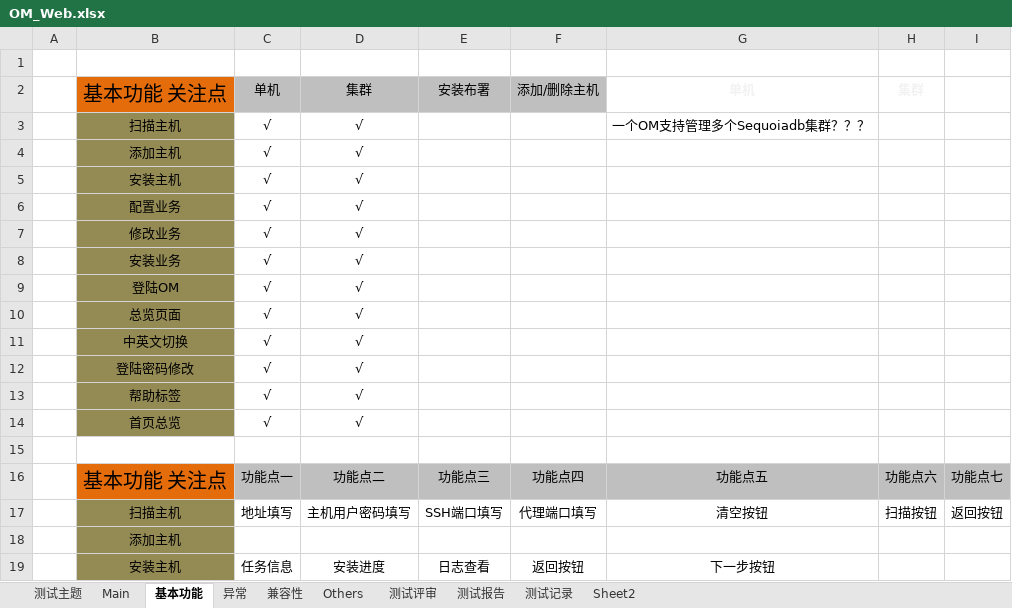
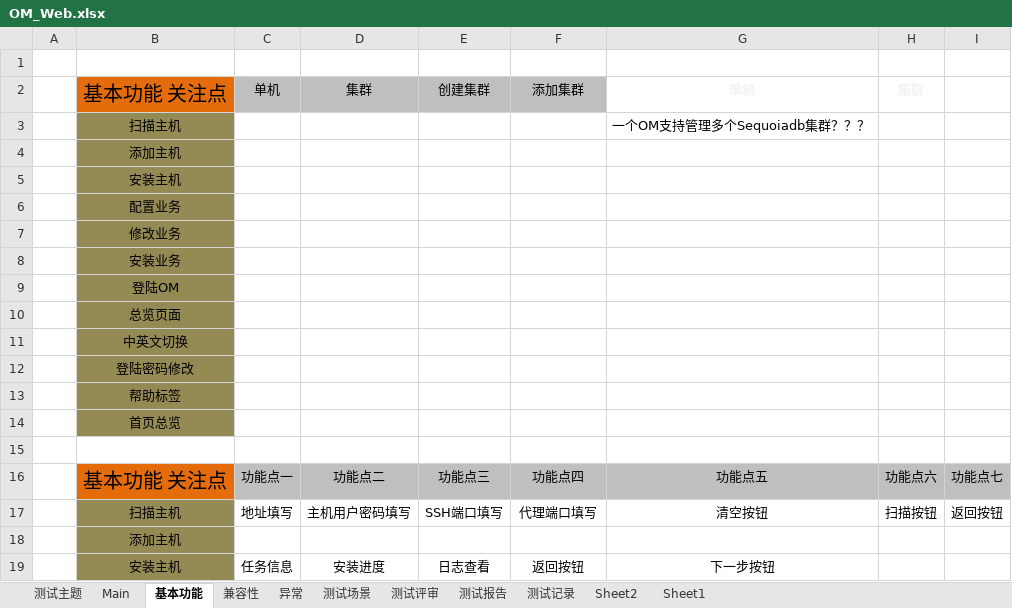
Before and after one commit to Vivian-hihi/SequoiaDB, an Excel workbook: testprocess/1-process/OM_test/OM_Web.xlsx, sheet 基本功能, drawn as a sheet; only a part is shown; values as stored, in another font and other column widths than the file's, no borders; removed rows and columns are numbered as before the commit, all else as after; rows hold the shown columns only; the diff covers the shown part only; the diff names each change by its address in the sheet, - before the commit and + after, or states it on an @@ line.

```diff
--- a/testprocess/1-process/OM_test/OM_Web.xlsx (sheet 基本功能)
+++ b/testprocess/1-process/OM_test/OM_Web.xlsx (sheet 基本功能)
-sheet tab: Others
+sheet tab: 测试场景
+sheet tab: Sheet1
@@ sheet tab order changed: 测试主题 | Main | 基本功能 | 兼容性 | 异常 | 测试场景 | 测试评审 | 测试报告 | 测试记录 | Sheet2 | Sheet1 @@
-E2: 安装布署
+E2: 创建集群
-F2: 添加/删除主机
+F2: 添加集群
-C3: √
+C3: (empty)
-D3: √
+D3: (empty)
-row 4:  | 添加主机 | √ | √
-row 5:  | 安装主机 | √ | √
-row 6:  | 配置业务 | √ | √
-row 7:  | 修改业务 | √ | √
-row 8:  | 安装业务 | √ | √
-row 9:  | 登陆OM | √ | √
-row 10:  | 总览页面 | √ | √
-row 11:  | 中英文切换 | √ | √
-row 12:  | 登陆密码修改 | √ | √
-row 13:  | 帮助标签 | √ | √
-row 14:  | 首页总览 | √ | √
+row 4:  | 添加主机
+row 5:  | 安装主机
+row 6:  | 配置业务
+row 7:  | 修改业务
+row 8:  | 安装业务
+row 9:  | 登陆OM
+row 10:  | 总览页面
+row 11:  | 中英文切换
+row 12:  | 登陆密码修改
+row 13:  | 帮助标签
+row 14:  | 首页总览
```
Also changed, not shown: 8 removed rows elsewhere in this sheet, sheet 测试场景, sheet 异常, sheet 兼容性, sheet Main.
